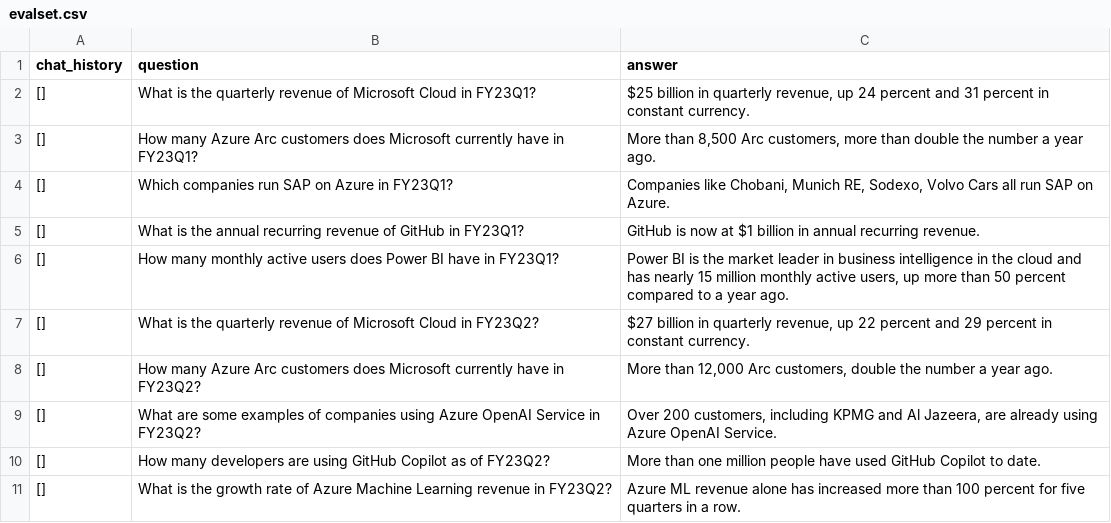
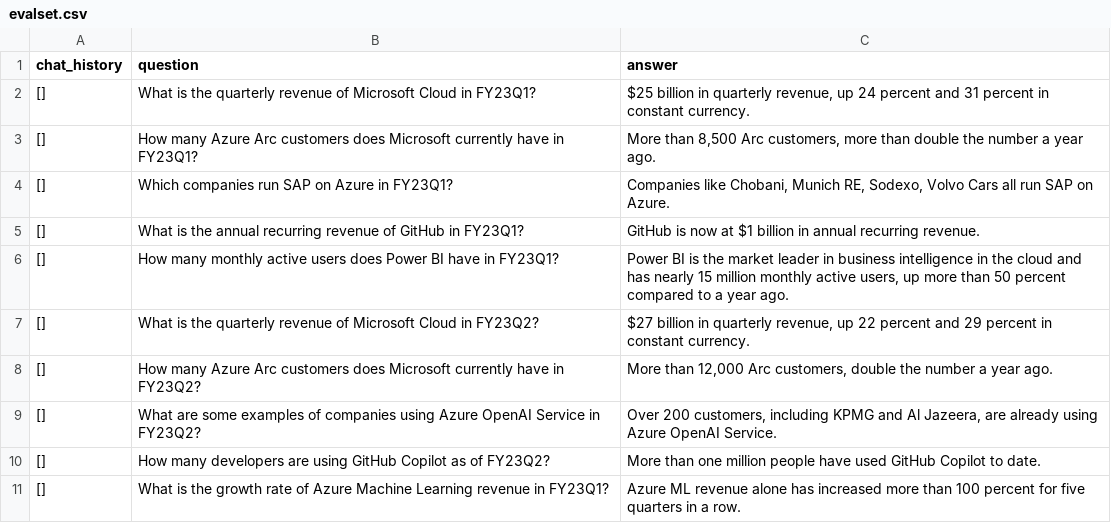
Before and after one commit to microsoft/promptflow-rag-project-template, a CSV file: financial_transcripts/rag-copilot/evalset.csv, drawn as a sheet.

Commit message:
Renaming ExtractIntent to Query Parser. Deleting DetermineIntent. Updating evalset to Q1 for Azure ML question

```diff
--- a/financial_transcripts/rag-copilot/evalset.csv
+++ b/financial_transcripts/rag-copilot/evalset.csv
@@ -10,2 +10,2 @@ chat_history,question,answer
 [],How many developers are using GitHub Copilot as of FY23Q2?,More than one million people have used GitHub Copilot to date.
-[],What is the growth rate of Azure Machine Learning revenue in FY23Q2?,Azure ML revenue alone has increased more than 100 percent for five quarters in a row.
+[],What is the growth rate of Azure Machine Learning revenue in FY23Q1?,Azure ML revenue alone has increased more than 100 percent for five quarters in a row.
```
Also changed, not shown: 3 other files.
